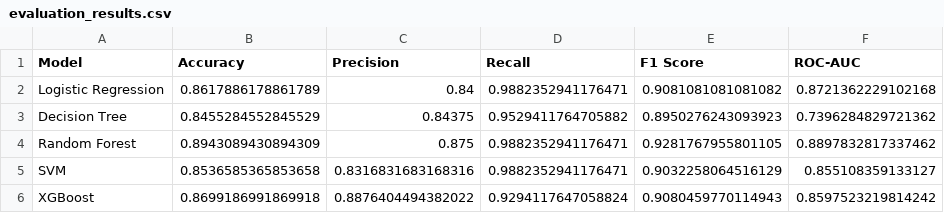
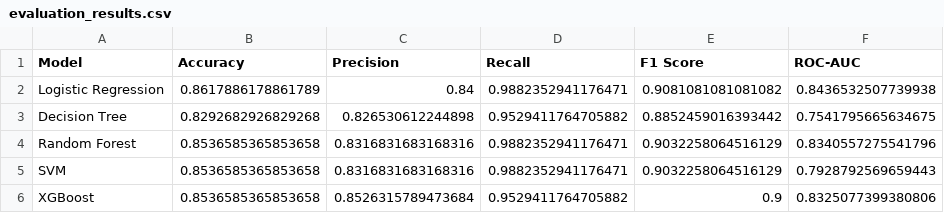
Before and after one commit to Divyaudaiyar-ops/Loan-Approval-Prediction, a CSV file: evaluation_results.csv, drawn as a sheet.

```diff
--- a/evaluation_results.csv
+++ b/evaluation_results.csv
@@ -1,6 +1,6 @@
 Model,Accuracy,Precision,Recall,F1 Score,ROC-AUC
-Logistic Regression,0.8617886178861789,0.84,0.9882352941176471,0.9081081081081082,0.8721362229102168
-Decision Tree,0.8455284552845529,0.84375,0.9529411764705882,0.8950276243093923,0.7396284829721362
-Random Forest,0.8943089430894309,0.875,0.9882352941176471,0.9281767955801105,0.8897832817337462
-SVM,0.8536585365853658,0.8316831683168316,0.9882352941176471,0.9032258064516129,0.855108359133127
-XGBoost,0.8699186991869918,0.8876404494382022,0.9294117647058824,0.9080459770114943,0.8597523219814242
+Logistic Regression,0.8617886178861789,0.84,0.9882352941176471,0.9081081081081082,0.8436532507739938
+Decision Tree,0.8292682926829268,0.826530612244898,0.9529411764705882,0.8852459016393442,0.7541795665634675
+Random Forest,0.8536585365853658,0.8316831683168316,0.9882352941176471,0.9032258064516129,0.8340557275541796
+SVM,0.8536585365853658,0.8316831683168316,0.9882352941176471,0.9032258064516129,0.7928792569659443
+XGBoost,0.8536585365853658,0.8526315789473684,0.9529411764705882,0.9,0.8325077399380806
```
Also changed, not shown: data/shap_results/shap_feature_importance.csv, model_results.csv, 17 other files.
